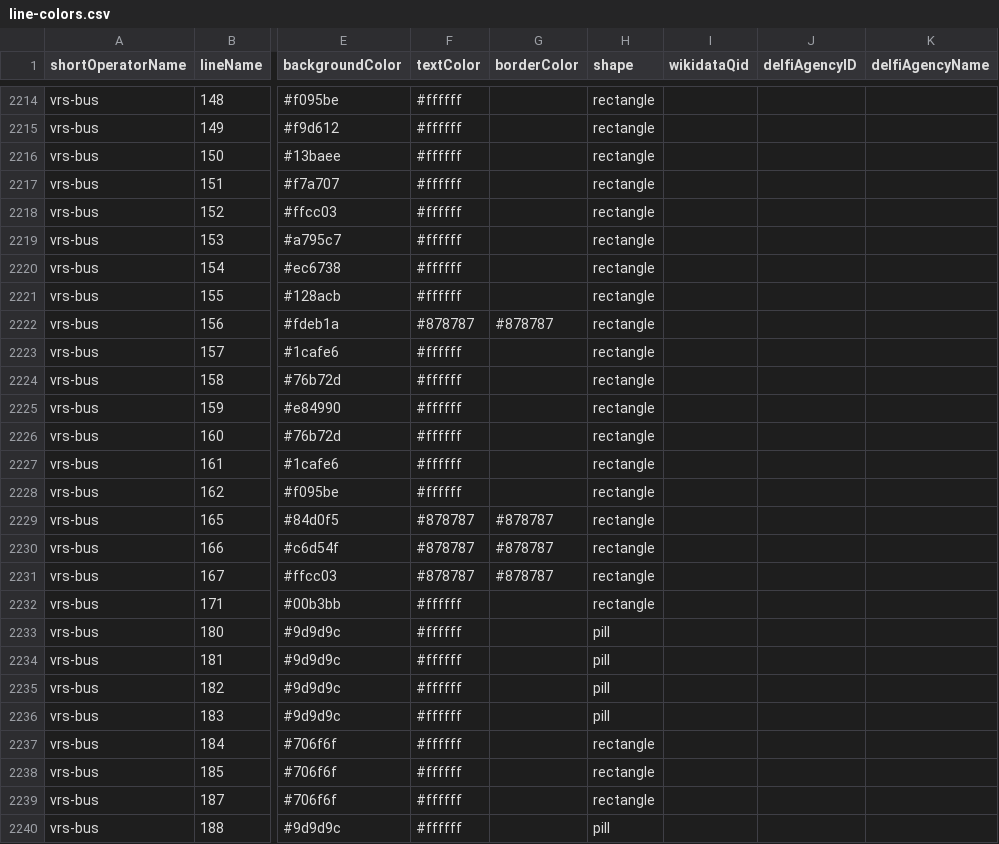
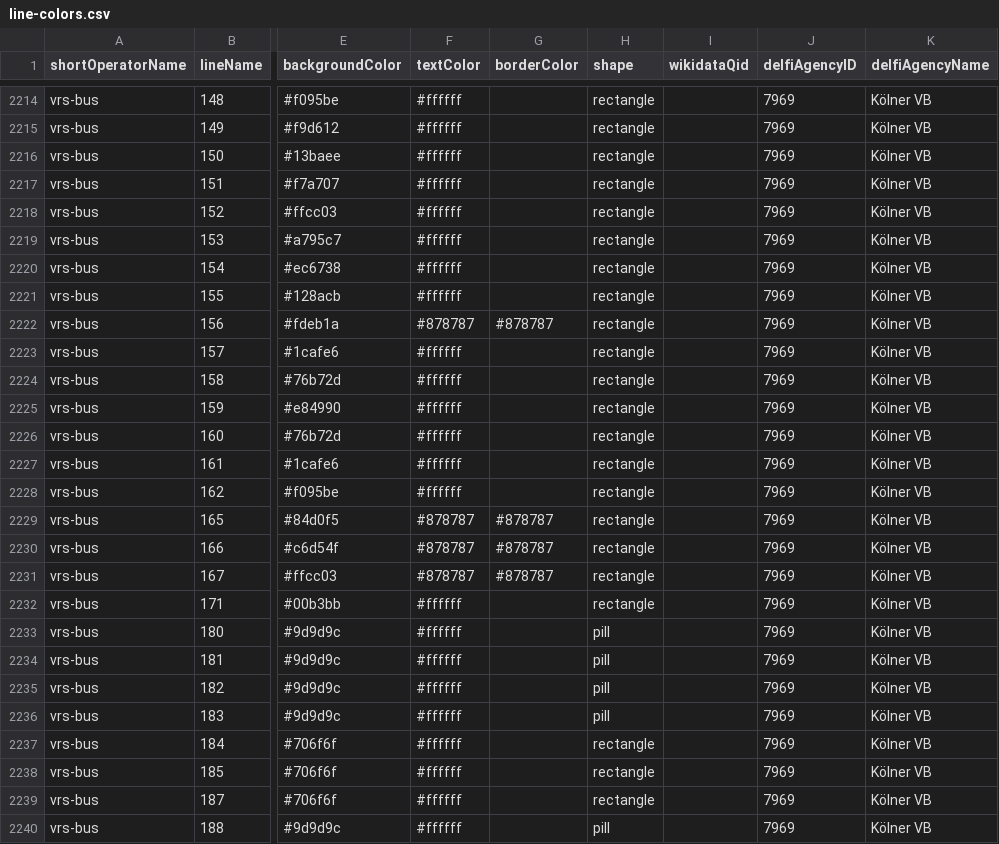
Before and after one commit to Traewelling/line-colors, a CSV file: line-colors.csv, drawn as a sheet; only a part is shown, gaps mark what is left out; the diff covers the shown part only; the diff names each change by its address in the sheet, - before the commit and + after, or states it on an @@ line.

Commit message:
added DELFI data to Bonn and Cologne (#308)

```diff
--- a/line-colors.csv
+++ b/line-colors.csv
-J2214:J2240 (delfiAgencyID): (empty)
+J2214:J2240 (delfiAgencyID): 7969
-K2214:K2240 (delfiAgencyName): (empty)
+K2214:K2240 (delfiAgencyName): Kölner VB
```
Also changed, not shown: 116 edited cells elsewhere in this file.
